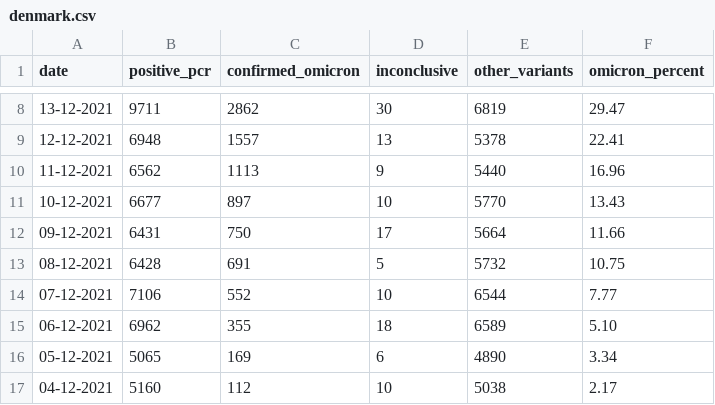
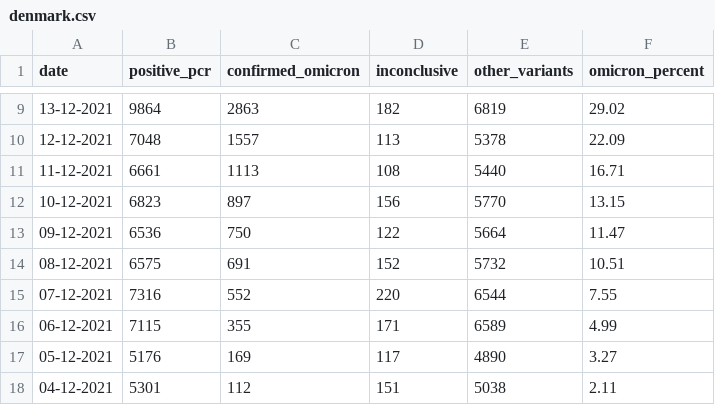
Before and after one commit to globaldothealth/covid19-omicron, a CSV file: denmark/denmark.csv, drawn as a sheet; only a part is shown, gaps mark what is left out; the diff covers the shown part only.

Commit message:
denmark: update data

```diff
--- a/denmark/denmark.csv
+++ b/denmark/denmark.csv
@@ -8,10 +9,10 @@ date,positive_pcr,confirmed_omicron,inconclusive,other_variants,omicron_percent
-13-12-2021,9711,2862,30,6819,29.47
-12-12-2021,6948,1557,13,5378,22.41
-11-12-2021,6562,1113,9,5440,16.96
-10-12-2021,6677,897,10,5770,13.43
-09-12-2021,6431,750,17,5664,11.66
-08-12-2021,6428,691,5,5732,10.75
-07-12-2021,7106,552,10,6544,7.77
-06-12-2021,6962,355,18,6589,5.10
-05-12-2021,5065,169,6,4890,3.34
-04-12-2021,5160,112,10,5038,2.17
+13-12-2021,9864,2863,182,6819,29.02
+12-12-2021,7048,1557,113,5378,22.09
+11-12-2021,6661,1113,108,5440,16.71
+10-12-2021,6823,897,156,5770,13.15
+09-12-2021,6536,750,122,5664,11.47
+08-12-2021,6575,691,152,5732,10.51
+07-12-2021,7316,552,220,6544,7.55
+06-12-2021,7115,355,171,6589,4.99
+05-12-2021,5176,169,117,4890,3.27
+04-12-2021,5301,112,151,5038,2.11
```
Also changed, not shown: 1 added row and 48 edited cells elsewhere in this file, 4 other files.
